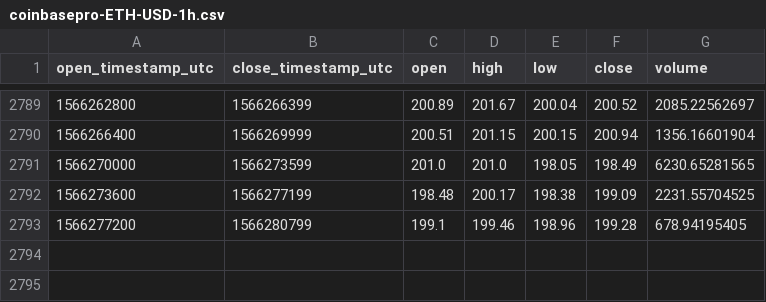
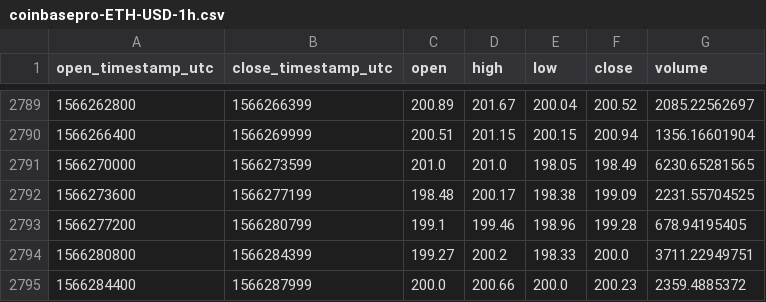
Before and after one commit to cryptobigbro/coinbasepro-ETH-USD, a CSV file: coinbasepro-ETH-USD-1h.csv, drawn as a sheet; only a part is shown, gaps mark what is left out.

Commit message:
Update OHLCV data.

```diff
--- a/coinbasepro-ETH-USD-1h.csv
+++ b/coinbasepro-ETH-USD-1h.csv
@@ -2793 +2793,3 @@ open_timestamp_utc,close_timestamp_utc,open,high,low,close,volume
 1566277200,1566280799,199.1,199.46,198.96,199.28,678.94195405
+1566280800,1566284399,199.27,200.2,198.33,200.0,3711.22949751
+1566284400,1566287999,200.0,200.66,200.0,200.23,2359.4885372
```
